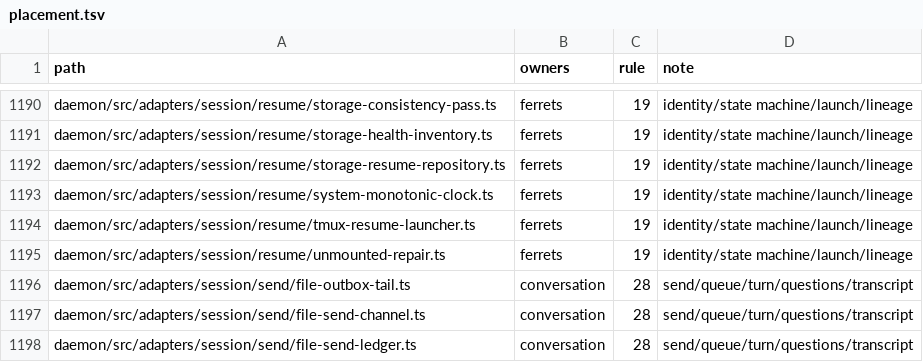
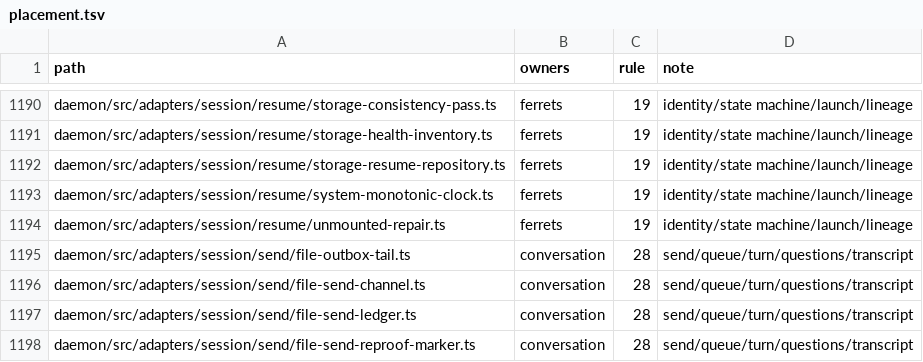
Before and after one commit to kirinnee/ferretry, a TSV file: docs/rebuild/placement.tsv, drawn as a sheet; only a part is shown, gaps mark what is left out; the shorter side is filled out with more unchanged rows; the diff names each change by its address in the sheet, - before the commit and + after, or states it on an @@ line.

Commit message:
feat(ferrets): share one serial queue and one cut-off fact with the lifecycle
FerretsService start/stop/resume/revoke now run on SessionFiles.serial, and an
owner's cut-off is written to and read from both the token directory and the
session document's credentialRevoked. Deletes the unbuilt tmux resume launcher
(superseded by Runner.resume).

```diff
--- a/docs/rebuild/placement.tsv
+++ b/docs/rebuild/placement.tsv
-row 1194: daemon/src/adapters/session/resume/tmux-resume-launcher.ts | ferrets | 19 | identity/state machine/launch/lineage
```
Also changed, not shown: 14 other files.
